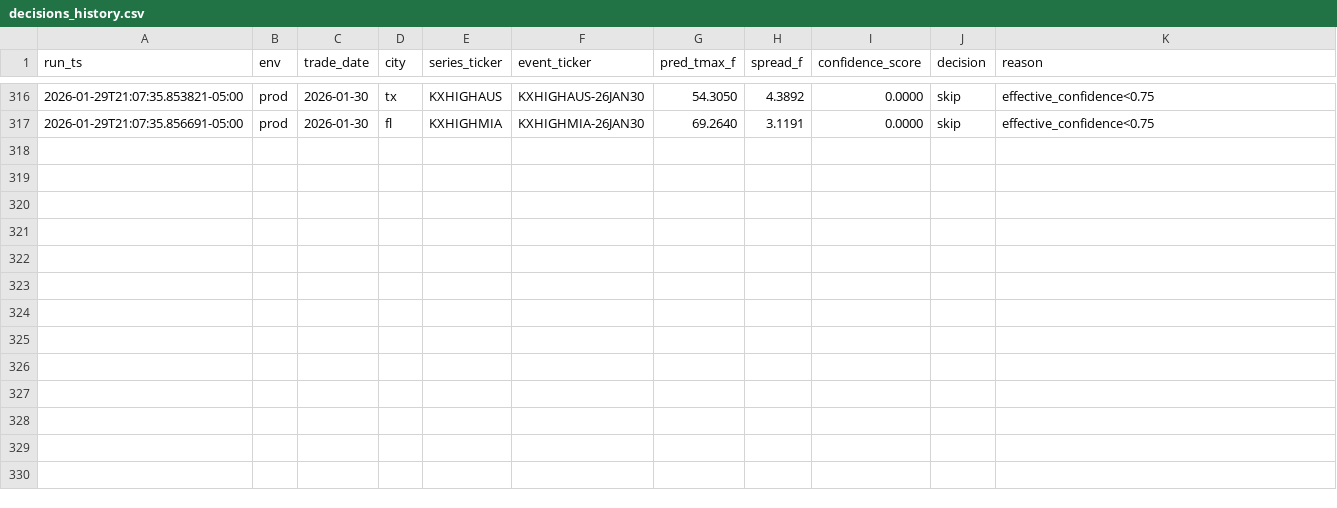
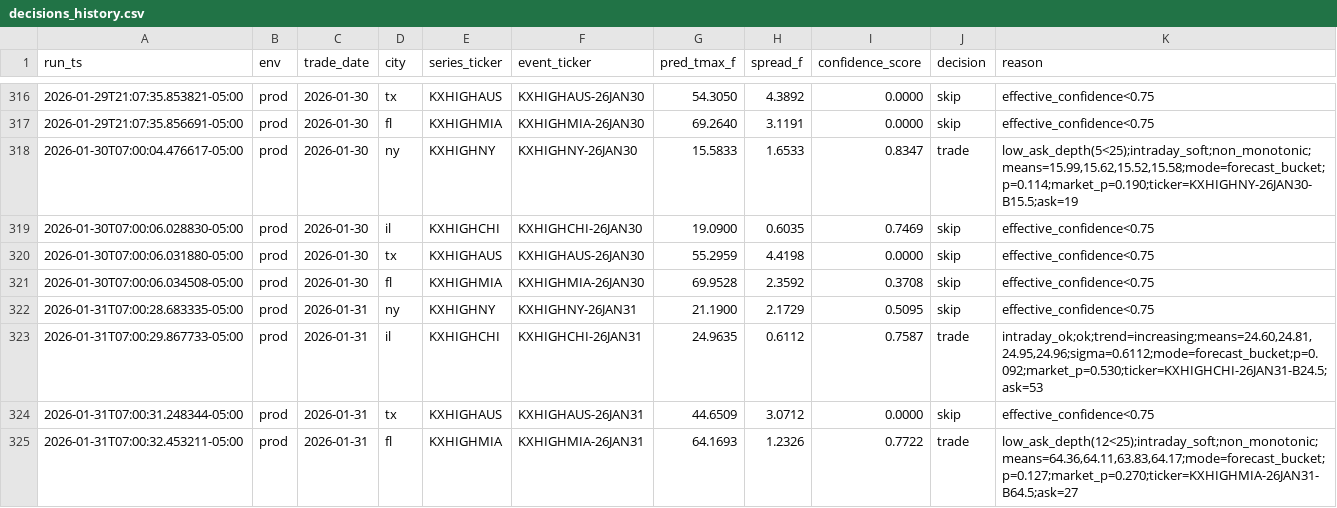
Before and after one commit to JHenzi/weatherbots, a CSV file: Data/decisions_history.csv, drawn as a sheet; only a part is shown, gaps mark what is left out; the diff names each change by its address in the sheet, - before the commit and + after, or states it on an @@ line.

```diff
--- a/Data/decisions_history.csv
+++ b/Data/decisions_history.csv
+row 318: 2026-01-30T07:00:04.476617-05:00 | prod | 2026-01-30 | ny | KXHIGHNY | KXHIGHNY-26JAN30 | 15.5833 | 1.6533 | 0.8347 | trade | low_ask_depth(5<25);intraday_soft;non_monotonic;means=15.99,15.62,15.52,15.58;mode=forecast_bucket;p=0.114;market_p=0.190;ticker=KXHIGHNY-26JAN30-B15.5;ask=19
+row 319: 2026-01-30T07:00:06.028830-05:00 | prod | 2026-01-30 | il | KXHIGHCHI | KXHIGHCHI-26JAN30 | 19.0900 | 0.6035 | 0.7469 | skip | effective_confidence<0.75
+row 320: 2026-01-30T07:00:06.031880-05:00 | prod | 2026-01-30 | tx | KXHIGHAUS | KXHIGHAUS-26JAN30 | 55.2959 | 4.4198 | 0.0000 | skip | effective_confidence<0.75
+row 321: 2026-01-30T07:00:06.034508-05:00 | prod | 2026-01-30 | fl | KXHIGHMIA | KXHIGHMIA-26JAN30 | 69.9528 | 2.3592 | 0.3708 | skip | effective_confidence<0.75
+row 322: 2026-01-31T07:00:28.683335-05:00 | prod | 2026-01-31 | ny | KXHIGHNY | KXHIGHNY-26JAN31 | 21.1900 | 2.1729 | 0.5095 | skip | effective_confidence<0.75
+row 323: 2026-01-31T07:00:29.867733-05:00 | prod | 2026-01-31 | il | KXHIGHCHI | KXHIGHCHI-26JAN31 | 24.9635 | 0.6112 | 0.7587 | trade | intraday_ok;ok;trend=increasing;means=24.60,24.81,24.95,24.96;sigma=0.6112;mode=forecast_bucket;p=0.092;market_p=0.530;ticker=KXHIGHCHI-26JAN31-B24.5;ask=53
+row 324: 2026-01-31T07:00:31.248344-05:00 | prod | 2026-01-31 | tx | KXHIGHAUS | KXHIGHAUS-26JAN31 | 44.6509 | 3.0712 | 0.0000 | skip | effective_confidence<0.75
+row 325: 2026-01-31T07:00:32.453211-05:00 | prod | 2026-01-31 | fl | KXHIGHMIA | KXHIGHMIA-26JAN31 | 64.1693 | 1.2326 | 0.7722 | trade | low_ask_depth(12<25);intraday_soft;non_monotonic;means=64.36,64.11,63.83,64.17;mode=forecast_bucket;p=0.127;market_p=0.270;ticker=KXHIGHMIA-26JAN31-B64.5;ask=27
```
Also changed, not shown: Data/eval_history.csv, Data/trades_history.csv, 24 other files.
